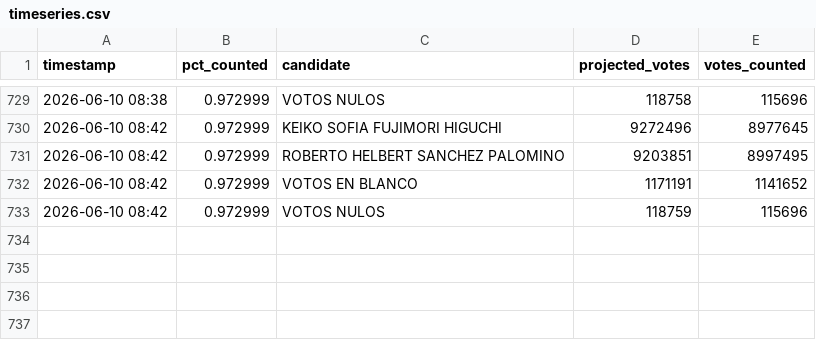
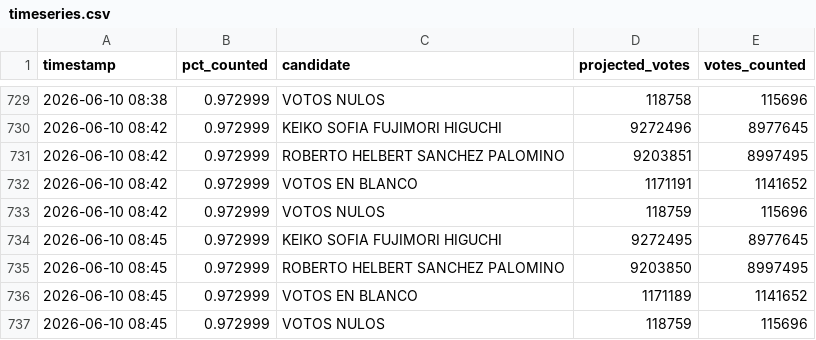
Before and after one commit to ikusij/segunda-vuelta, a CSV file: timeseries.csv, drawn as a sheet; only a part is shown, gaps mark what is left out.

Commit message:
Automated commit

```diff
--- a/timeseries.csv
+++ b/timeseries.csv
@@ -733 +733,5 @@ timestamp,pct_counted,candidate,projected_votes,votes_counted
 2026-06-10 08:42,0.972999,VOTOS NULOS,118759,115696
+2026-06-10 08:45,0.972999,KEIKO SOFIA FUJIMORI HIGUCHI,9272495,8977645
+2026-06-10 08:45,0.972999,ROBERTO HELBERT SANCHEZ PALOMINO,9203850,8997495
+2026-06-10 08:45,0.972999,VOTOS EN BLANCO,1171189,1141652
+2026-06-10 08:45,0.972999,VOTOS NULOS,118759,115696
```
